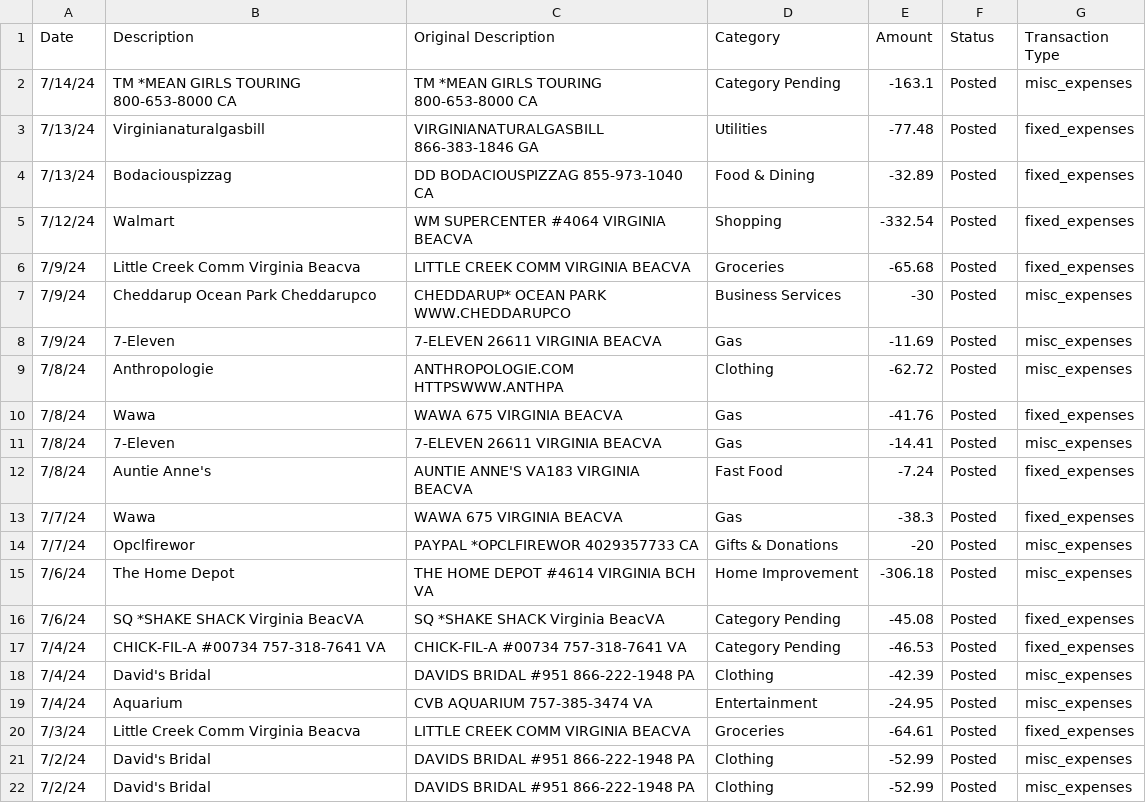
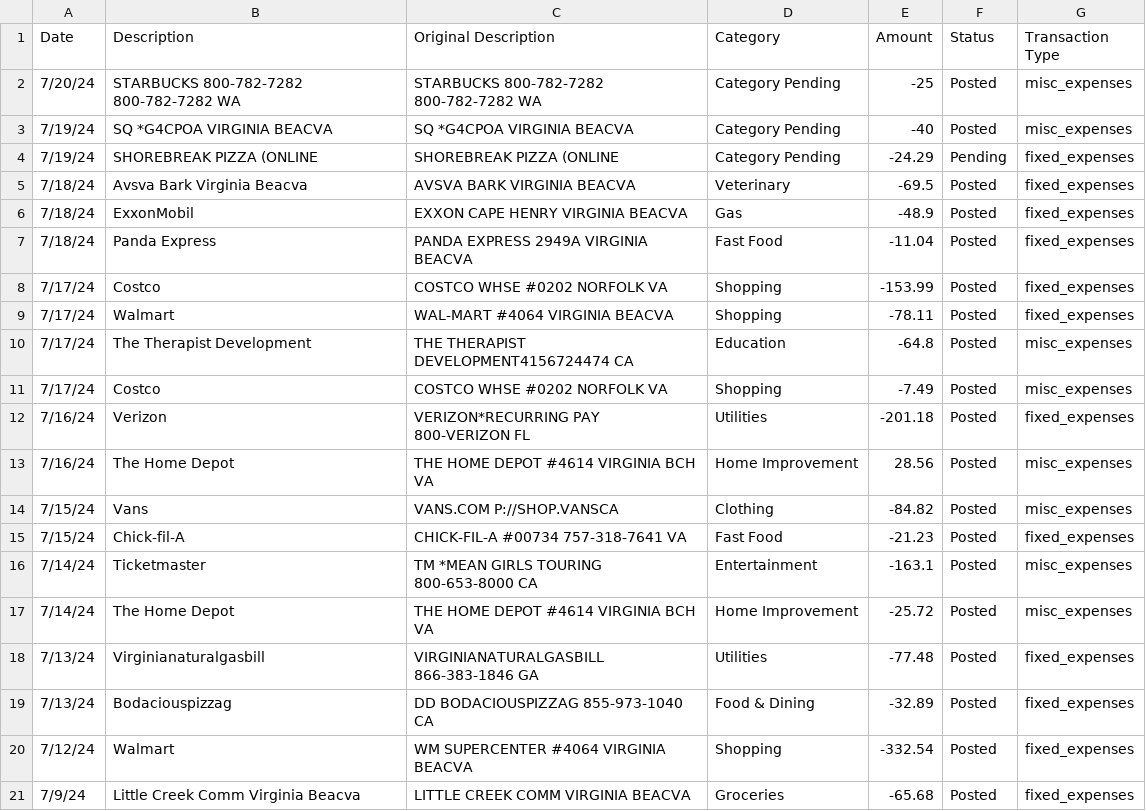
Before and after one commit to jegood78/Financial_Planning, a CSV file: usaa_visa_raw.csv, drawn as a sheet; only a part is shown; the shorter side is filled out with more unchanged rows.

```diff
--- a/usaa_visa_raw.csv
+++ b/usaa_visa_raw.csv
@@ -1,3 +1,18 @@
 Date,Description,Original Description,Category,Amount,Status,Transaction Type
-7/14/24,TM *MEAN GIRLS TOURING   800-653-8000 CA,TM *MEAN GIRLS TOURING   800-653-8000 CA,Category Pending,-163.1,Posted,misc_expenses
+7/20/24,STARBUCKS 800-782-7282   800-782-7282 WA,STARBUCKS 800-782-7282   800-782-7282 WA,Category Pending,-25,Posted,misc_expenses
+7/19/24,SQ *G4CPOA               VIRGINIA BEACVA,SQ *G4CPOA               VIRGINIA BEACVA,Category Pending,-40,Posted,misc_expenses
+7/19/24,SHOREBREAK PIZZA (ONLINE,SHOREBREAK PIZZA (ONLINE,Category Pending,-24.29,Pending,fixed_expenses
+7/18/24,Avsva Bark Virginia Beacva,AVSVA BARK               VIRGINIA BEACVA,Veterinary,-69.5,Posted,fixed_expenses
+7/18/24,ExxonMobil,EXXON CAPE HENRY         VIRGINIA BEACVA,Gas,-48.9,Posted,fixed_expenses
+7/18/24,Panda Express,PANDA EXPRESS 2949A      VIRGINIA BEACVA,Fast Food,-11.04,Posted,fixed_expenses
+7/17/24,Costco,COSTCO WHSE #0202        NORFOLK      VA,Shopping,-153.99,Posted,fixed_expenses
+7/17/24,Walmart,WAL-MART #4064           VIRGINIA BEACVA,Shopping,-78.11,Posted,fixed_expenses
+7/17/24,The Therapist Development,THE THERAPIST DEVELOPMENT4156724474   CA,Education,-64.8,Posted,misc_expenses
+7/17/24,Costco,COSTCO WHSE #0202        NORFOLK      VA,Shopping,-7.49,Posted,misc_expenses
+7/16/24,Verizon,VERIZON*RECURRING PAY    800-VERIZON  FL,Utilities,-201.18,Posted,fixed_expenses
+7/16/24,The Home Depot,THE HOME DEPOT #4614     VIRGINIA BCH VA,Home Improvement,28.56,Posted,misc_expenses
+7/15/24,Vans,VANS.COM                 P://SHOP.VANSCA,Clothing,-84.82,Posted,misc_expenses
+7/15/24,Chick-fil-A,CHICK-FIL-A #00734       757-318-7641 VA,Fast Food,-21.23,Posted,fixed_expenses
+7/14/24,Ticketmaster,TM *MEAN GIRLS TOURING   800-653-8000 CA,Entertainment,-163.1,Posted,misc_expenses
+7/14/24,The Home Depot,THE HOME DEPOT #4614     VIRGINIA BCH VA,Home Improvement,-25.72,Posted,misc_expenses
 7/13/24,Virginianaturalgasbill,VIRGINIANATURALGASBILL   866-383-1846 GA,Utilities,-77.48,Posted,fixed_expenses
```
Also changed, not shown: NetWorth.csv, usaa_checking_raw.csv, 1 other file.
